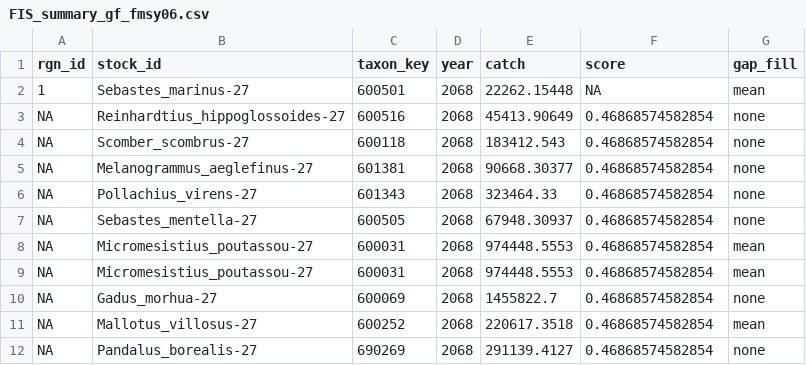
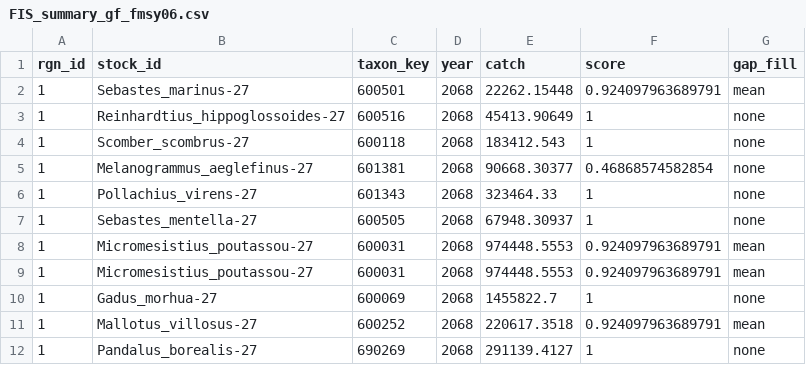
Before and after one commit to OHI-Science/arc, a CSV file: circle2016/prep/FIS/reg/noba2/gf/FIS_summary_gf_fmsy06.csv, drawn as a sheet.

```diff
--- a/circle2016/prep/FIS/reg/noba2/gf/FIS_summary_gf_fmsy06.csv
+++ b/circle2016/prep/FIS/reg/noba2/gf/FIS_summary_gf_fmsy06.csv
@@ -1,12 +1,12 @@
 "rgn_id","stock_id","taxon_key","year","catch","score","gap_fill"
-1,"Sebastes_marinus-27",600501,2068,22262.15448,NA,"mean"
-NA,"Reinhardtius_hippoglossoides-27",600516,2068,45413.90649,0.46868574582854,"none"
-NA,"Scomber_scombrus-27",600118,2068,183412.543,0.46868574582854,"none"
-NA,"Melanogrammus_aeglefinus-27",601381,2068,90668.30377,0.46868574582854,"none"
-NA,"Pollachius_virens-27",601343,2068,323464.33,0.46868574582854,"none"
-NA,"Sebastes_mentella-27",600505,2068,67948.30937,0.46868574582854,"none"
-NA,"Micromesistius_poutassou-27",600031,2068,974448.5553,0.46868574582854,"mean"
-NA,"Micromesistius_poutassou-27",600031,2068,974448.5553,0.46868574582854,"mean"
-NA,"Gadus_morhua-27",600069,2068,1455822.7,0.46868574582854,"none"
-NA,"Mallotus_villosus-27",600252,2068,220617.3518,0.46868574582854,"mean"
-NA,"Pandalus_borealis-27",690269,2068,291139.4127,0.46868574582854,"none"
+1,"Sebastes_marinus-27",600501,2068,22262.15448,0.924097963689791,"mean"
+1,"Reinhardtius_hippoglossoides-27",600516,2068,45413.90649,1,"none"
+1,"Scomber_scombrus-27",600118,2068,183412.543,1,"none"
+1,"Melanogrammus_aeglefinus-27",601381,2068,90668.30377,0.46868574582854,"none"
+1,"Pollachius_virens-27",601343,2068,323464.33,1,"none"
+1,"Sebastes_mentella-27",600505,2068,67948.30937,1,"none"
+1,"Micromesistius_poutassou-27",600031,2068,974448.5553,0.924097963689791,"mean"
+1,"Micromesistius_poutassou-27",600031,2068,974448.5553,0.924097963689791,"mean"
+1,"Gadus_morhua-27",600069,2068,1455822.7,1,"none"
+1,"Mallotus_villosus-27",600252,2068,220617.3518,0.924097963689791,"mean"
+1,"Pandalus_borealis-27",690269,2068,291139.4127,1,"none"
```
Also changed, not shown: circle2016/prep/FIS/reg/noba2/fis_cmsy_bbmsy_noRAM_noba.csv, 4 other files.
